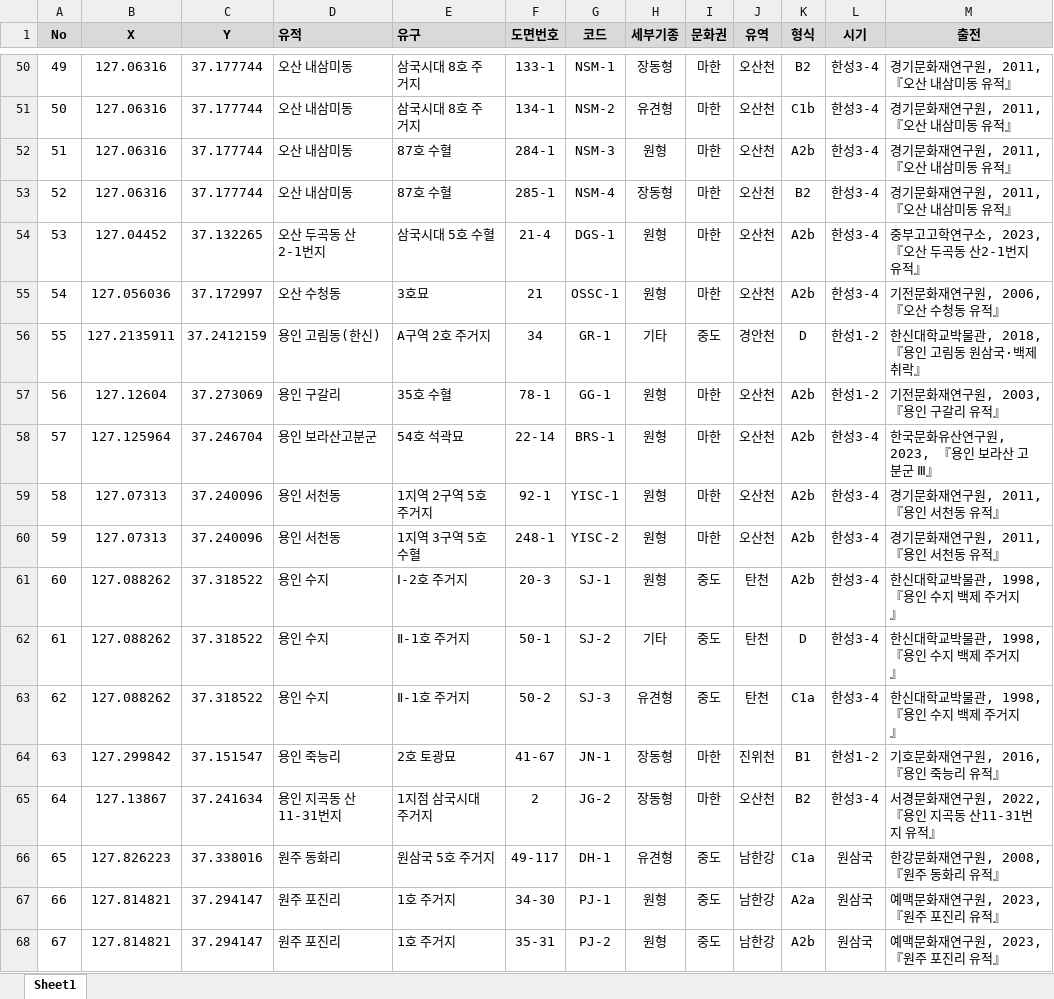
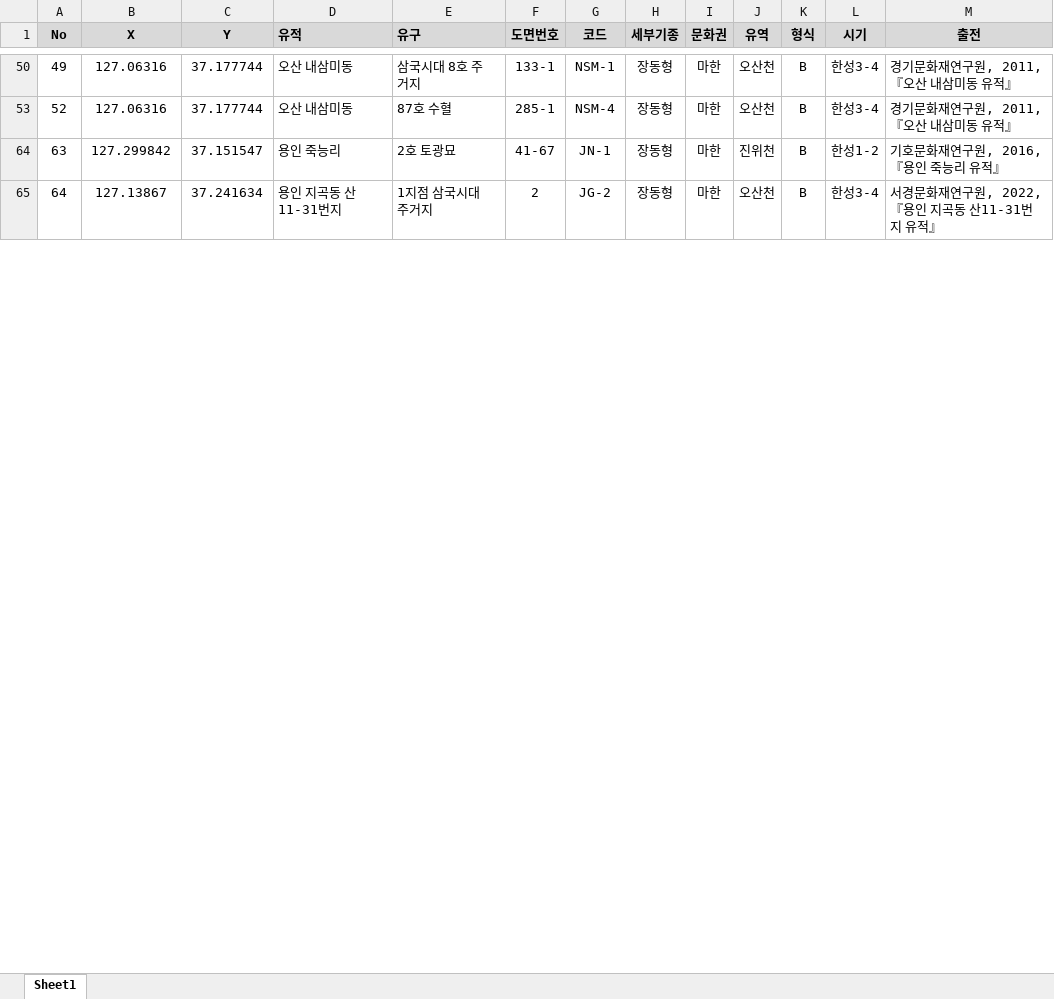
Before and after one commit to ChanToRe/p3K-HB_LPV, an Excel workbook: Data/LPV_Coordinate.xlsx, sheet Sheet1, drawn as a sheet; only a part is shown, gaps mark what is left out; values as stored, in another font and other column widths than the file's, no borders; the diff covers the shown part only; the diff names each change by its address in the sheet, - before the commit and + after, or states it on an @@ line.

```diff
--- a/Data/LPV_Coordinate.xlsx (sheet Sheet1)
+++ b/Data/LPV_Coordinate.xlsx (sheet Sheet1)
-K50 (형식): B2
+K50 (형식): B
@@ row 51 hidden: 50 | 127.06316 | 37.177744 | 오산 내삼미동 | 삼국시대 8호 주거지 | 134-1 | NSM-2 | 유견형 | 마한 | 오산천 | C1b | 한성3-4 | 경기문화재연구원, 2011, 『오산 내삼미동 유적』 @@
@@ row 52 hidden: 51 | 127.06316 | 37.177744 | 오산 내삼미동 | 87호 수혈 | 284-1 | NSM-3 | 원형 | 마한 | 오산천 | A2b | 한성3-4 | 경기문화재연구원, 2011, 『오산 내삼미동 유적』 @@
-K53 (형식): B2
+K53 (형식): B
@@ row 54 hidden: 53 | 127.04452 | 37.132265 | 오산 두곡동 산2-1번지 | 삼국시대 5호 수혈 | 21-4 | DGS-1 | 원형 | 마한 | 오산천 | A2b | 한성3-4 | 중부고고학연구소, 2023, 『오산 두곡동 산2-1번지 유적』 @@
@@ row 55 hidden: 54 | 127.056036 | 37.172997 | 오산 수청동 | 3호묘 | 21 | OSSC-1 | 원형 | 마한 | 오산천 | A2b | 한성3-4 | 기전문화재연구원, 2006, 『오산 수청동 유적』 @@
@@ row 56 hidden: 55 | 127.2135911 | 37.2412159 | 용인 고림동(한신) | A구역 2호 주거지 | 34 | GR-1 | 기타 | 중도 | 경안천 | D | 한성1-2 | 한신대학교박물관, 2018, 『용인 고림동 원삼국·백제 취락』 @@
@@ row 57 hidden: 56 | 127.12604 | 37.273069 | 용인 구갈리 | 35호 수혈 | 78-1 | GG-1 | 원형 | 마한 | 오산천 | A2b | 한성1-2 | 기전문화재연구원, 2003, 『용인 구갈리 유적』 @@
@@ row 58 hidden: 57 | 127.125964 | 37.246704 | 용인 보라산고분군 | 54호 석곽묘 | 22-14 | BRS-1 | 원형 | 마한 | 오산천 | A2b | 한성3-4 | 한국문화유산연구원, 2023, 『용인 보라산 고분군 Ⅲ』 @@
@@ row 59 hidden: 58 | 127.07313 | 37.240096 | 용인 서천동 | 1지역 2구역 5호 주거지 | 92-1 | YISC-1 | 원형 | 마한 | 오산천 | A2b | 한성3-4 | 경기문화재연구원, 2011, 『용인 서천동 유적』 @@
@@ row 60 hidden: 59 | 127.07313 | 37.240096 | 용인 서천동 | 1지역 3구역 5호 수혈 | 248-1 | YISC-2 | 원형 | 마한 | 오산천 | A2b | 한성3-4 | 경기문화재연구원, 2011, 『용인 서천동 유적』 @@
@@ row 61 hidden: 60 | 127.088262 | 37.318522 | 용인 수지 | Ⅰ-2호 주거지 | 20-3 | SJ-1 | 원형 | 중도 | 탄천 | A2b | 한성3-4 | 한신대학교박물관, 1998, 『용인 수지 백제 주거지』 @@
@@ row 62 hidden: 61 | 127.088262 | 37.318522 | 용인 수지 | Ⅱ-1호 주거지 | 50-1 | SJ-2 | 기타 | 중도 | 탄천 | D | 한성3-4 | 한신대학교박물관, 1998, 『용인 수지 백제 주거지』 @@
@@ row 63 hidden: 62 | 127.088262 | 37.318522 | 용인 수지 | Ⅱ-1호 주거지 | 50-2 | SJ-3 | 유견형 | 중도 | 탄천 | C1a | 한성3-4 | 한신대학교박물관, 1998, 『용인 수지 백제 주거지』 @@
-K64 (형식): B1
+K64 (형식): B
-K65 (형식): B2
+K65 (형식): B
@@ row 66 hidden: 65 | 127.826223 | 37.338016 | 원주 동화리 | 원삼국 5호 주거지 | 49-117 | DH-1 | 유견형 | 중도 | 남한강 | C1a | 원삼국 | 한강문화재연구원, 2008, 『원주 동화리 유적』 @@
@@ row 67 hidden: 66 | 127.814821 | 37.294147 | 원주 포진리 | 1호 주거지 | 34-30 | PJ-1 | 원형 | 중도 | 남한강 | A2a | 원삼국 | 예맥문화재연구원, 2023, 『원주 포진리 유적』 @@
@@ row 68 hidden: 67 | 127.814821 | 37.294147 | 원주 포진리 | 1호 주거지 | 35-31 | PJ-2 | 원형 | 중도 | 남한강 | A2b | 원삼국 | 예맥문화재연구원, 2023, 『원주 포진리 유적』 @@
```
Also changed, not shown: 100 hidden or unhidden rows and 24 edited cells elsewhere in this sheet, Data/LPV_Measurement.xlsx, 3 other files.
